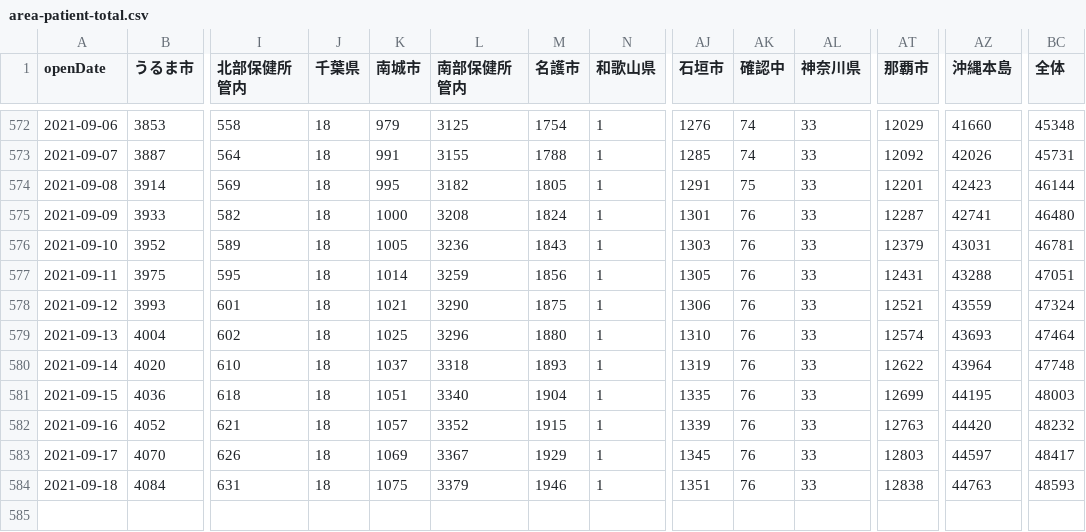
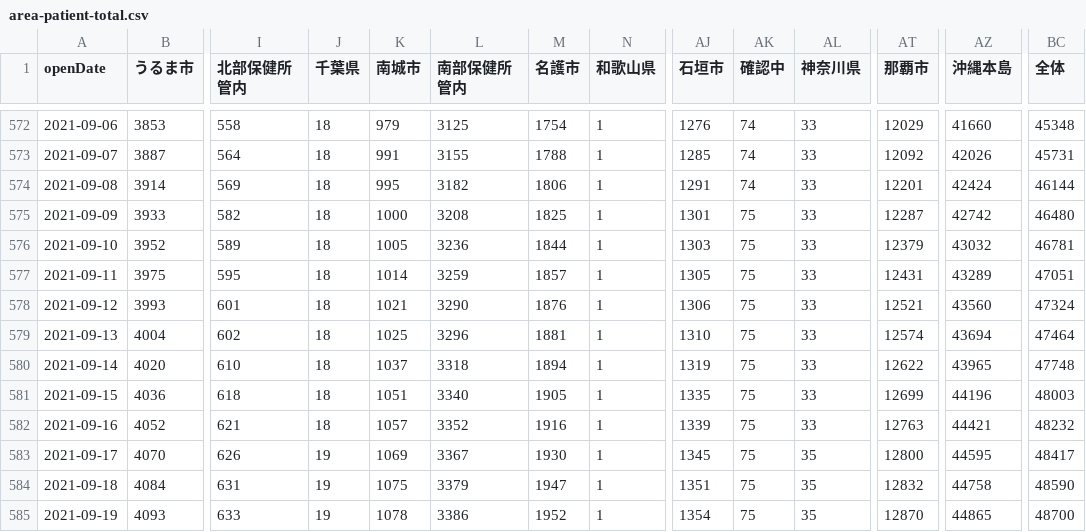
Before and after one commit to t-ube/parser-covid19-oka-summary, a CSV file: data/area-patient-total.csv, drawn as a sheet; only a part is shown, gaps mark what is left out; rows hold the shown columns only; the diff names each change by its address in the sheet, - before the commit and + after, or states it on an @@ line.

```diff
--- a/data/area-patient-total.csv
+++ b/data/area-patient-total.csv
-M574 (名護市): 1805
+M574 (名護市): 1806
-AK574 (確認中): 75
+AK574 (確認中): 74
-AZ574 (沖縄本島): 42423
+AZ574 (沖縄本島): 42424
-M575 (名護市): 1824
+M575 (名護市): 1825
-AK575:AK584 (確認中): 76
+AK575:AK584 (確認中): 75
-AZ575 (沖縄本島): 42741
+AZ575 (沖縄本島): 42742
-M576 (名護市): 1843
+M576 (名護市): 1844
-AZ576 (沖縄本島): 43031
+AZ576 (沖縄本島): 43032
-M577 (名護市): 1856
+M577 (名護市): 1857
-AZ577 (沖縄本島): 43288
+AZ577 (沖縄本島): 43289
-M578 (名護市): 1875
+M578 (名護市): 1876
-AZ578 (沖縄本島): 43559
+AZ578 (沖縄本島): 43560
-M579 (名護市): 1880
+M579 (名護市): 1881
-AZ579 (沖縄本島): 43693
+AZ579 (沖縄本島): 43694
-M580 (名護市): 1893
+M580 (名護市): 1894
-AZ580 (沖縄本島): 43964
+AZ580 (沖縄本島): 43965
-M581 (名護市): 1904
+M581 (名護市): 1905
-AZ581 (沖縄本島): 44195
+AZ581 (沖縄本島): 44196
-M582 (名護市): 1915
+M582 (名護市): 1916
-AZ582 (沖縄本島): 44420
+AZ582 (沖縄本島): 44421
-J583:J584 (千葉県): 18
+J583:J584 (千葉県): 19
-M583 (名護市): 1929
+M583 (名護市): 1930
-AL583:AL584 (神奈川県): 33
+AL583:AL584 (神奈川県): 35
-AT583 (那覇市): 12803
+AT583 (那覇市): 12800
-AZ583 (沖縄本島): 44597
+AZ583 (沖縄本島): 44595
-M584 (名護市): 1946
+M584 (名護市): 1947
-AT584 (那覇市): 12838
+AT584 (那覇市): 12832
-AZ584 (沖縄本島): 44763
+AZ584 (沖縄本島): 44758
-BC584 (全体): 48593
+BC584 (全体): 48590
+row 585: 2021-09-19 | 4093 | 633 | 19 | 1078 | 3386 | 1952 | 1 | 1354 | 75 | 35 | 12870 | 44865 | 48700
```
Also changed, not shown: data/area-patient-7days.csv, data/area-patient-daily.csv, 27 other files.
